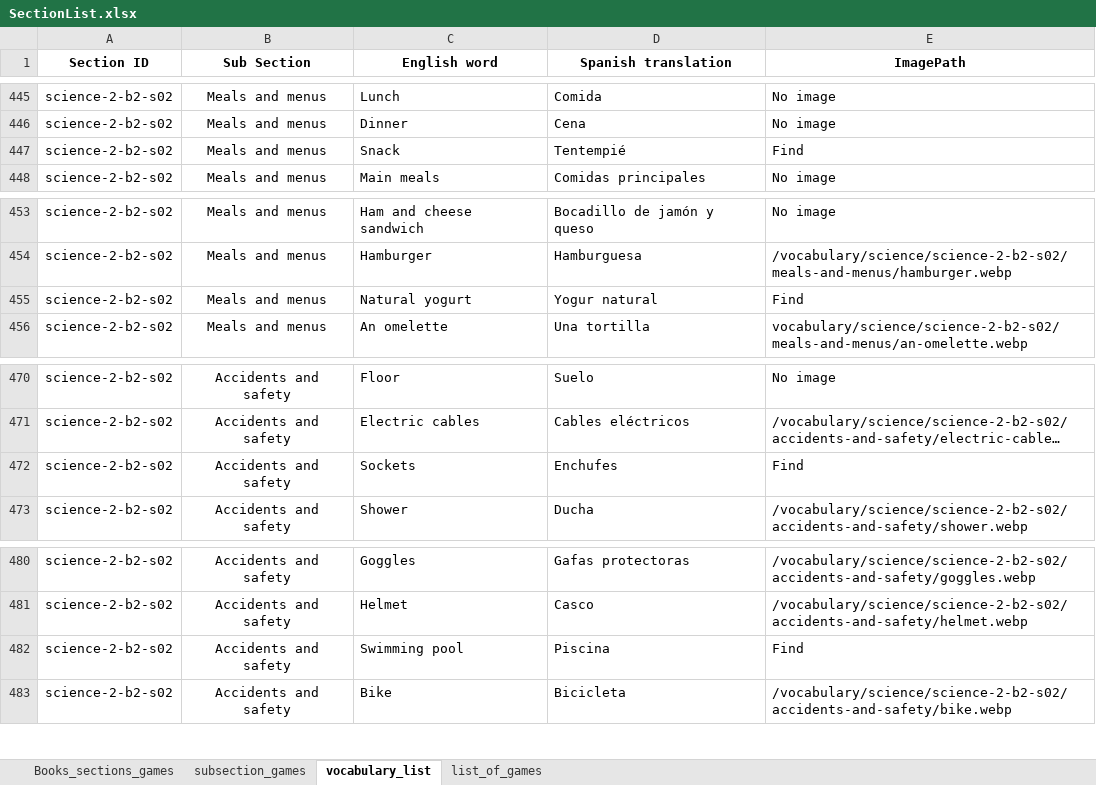
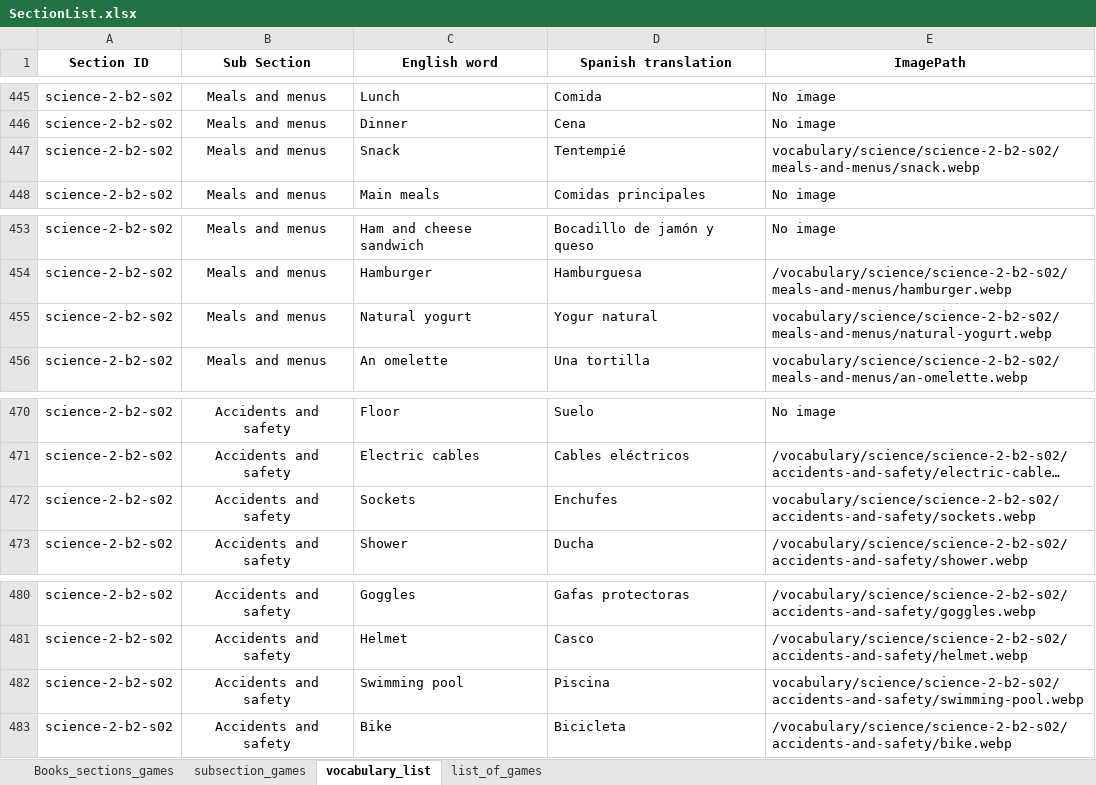
Before and after one commit to AE22589/educational-gaming-platform, an Excel workbook: docs/SectionList.xlsx, sheet vocabulary_list, drawn as a sheet; only a part is shown, gaps mark what is left out; long unchanged cells end in …; values as stored, in another font and other column widths than the file's, no borders; the diff covers the shown part only; the diff names each change by its address in the sheet, - before the commit and + after, or states it on an @@ line.

Commit message:
Add supplied food, hygiene, color and pet vocabulary artwork

```diff
--- a/docs/SectionList.xlsx (sheet vocabulary_list)
+++ b/docs/SectionList.xlsx (sheet vocabulary_list)
-E447 (ImagePath): Find
+E447 (ImagePath): vocabulary/science/science-2-b2-s02/meals-and-menus/snack.webp
-E455 (ImagePath): Find
+E455 (ImagePath): vocabulary/science/science-2-b2-s02/meals-and-menus/natural-yogurt.webp
-E472 (ImagePath): Find
+E472 (ImagePath): vocabulary/science/science-2-b2-s02/accidents-and-safety/sockets.webp
-E482 (ImagePath): Find
+E482 (ImagePath): vocabulary/science/science-2-b2-s02/accidents-and-safety/swimming-pool.webp
```
Also changed, not shown: 7 edited cells elsewhere in this sheet, hidden cells, 47 other files.
